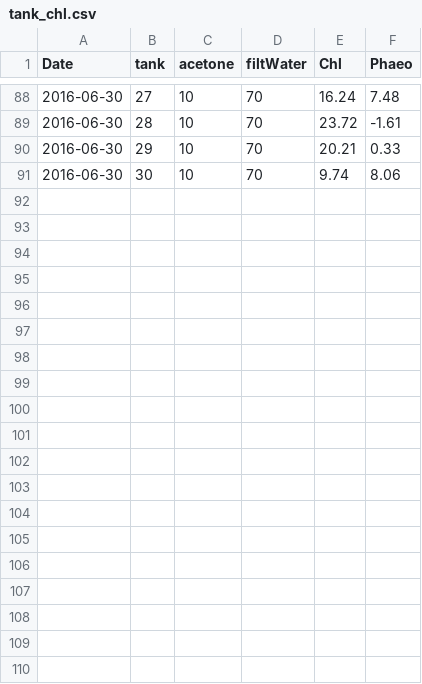
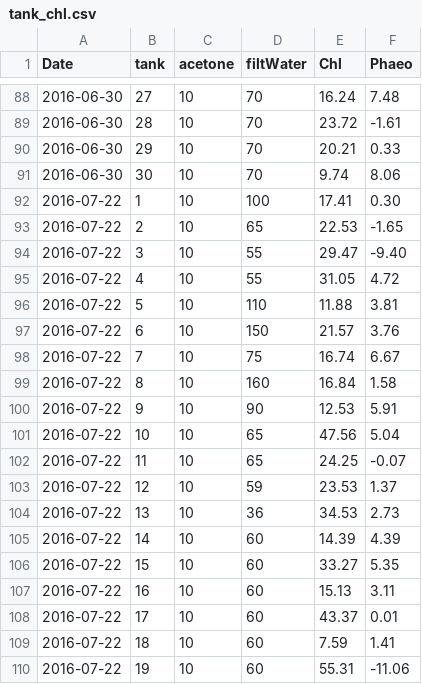
Before and after one commit to KennyPeanuts/crayfish_leaf_decom, a CSV file: lab_notebook/data/tank_chl.csv, drawn as a sheet; only a part is shown, gaps mark what is left out; the diff covers the shown part only; the diff names each change by its address in the sheet, - before the commit and + after, or states it on an @@ line.

Commit message:
entered tank chl data

```diff
--- a/lab_notebook/data/tank_chl.csv
+++ b/lab_notebook/data/tank_chl.csv
+row 92: 2016-07-22 | 1 | 10 | 100 | 17.41 | 0.30
+row 93: 2016-07-22 | 2 | 10 | 65 | 22.53 | -1.65
+row 94: 2016-07-22 | 3 | 10 | 55 | 29.47 | -9.40
+row 95: 2016-07-22 | 4 | 10 | 55 | 31.05 | 4.72
+row 96: 2016-07-22 | 5 | 10 | 110 | 11.88 | 3.81
+row 97: 2016-07-22 | 6 | 10 | 150 | 21.57 | 3.76
+row 98: 2016-07-22 | 7 | 10 | 75 | 16.74 | 6.67
+row 99: 2016-07-22 | 8 | 10 | 160 | 16.84 | 1.58
+row 100: 2016-07-22 | 9 | 10 | 90 | 12.53 | 5.91
+row 101: 2016-07-22 | 10 | 10 | 65 | 47.56 | 5.04
+row 102: 2016-07-22 | 11 | 10 | 65 | 24.25 | -0.07
+row 103: 2016-07-22 | 12 | 10 | 59 | 23.53 | 1.37
+row 104: 2016-07-22 | 13 | 10 | 36 | 34.53 | 2.73
+row 105: 2016-07-22 | 14 | 10 | 60 | 14.39 | 4.39
+row 106: 2016-07-22 | 15 | 10 | 60 | 33.27 | 5.35
+row 107: 2016-07-22 | 16 | 10 | 60 | 15.13 | 3.11
+row 108: 2016-07-22 | 17 | 10 | 60 | 43.37 | 0.01
+row 109: 2016-07-22 | 18 | 10 | 60 | 7.59 | 1.41
+row 110: 2016-07-22 | 19 | 10 | 60 | 55.31 | -11.06
```
Also changed, not shown: 11 added rows elsewhere in this file.
